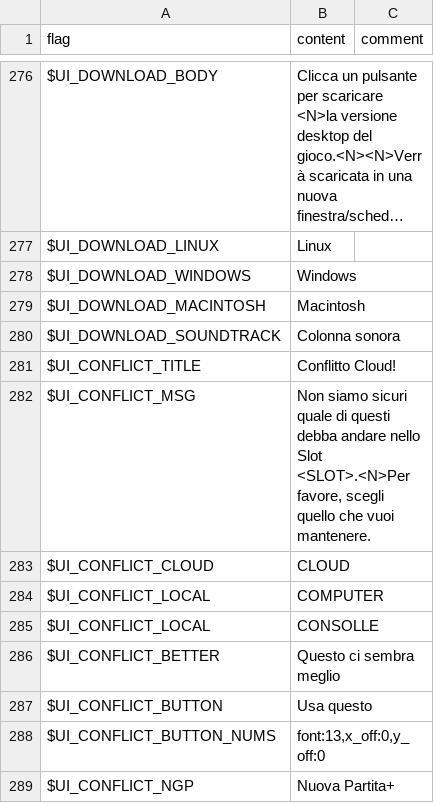
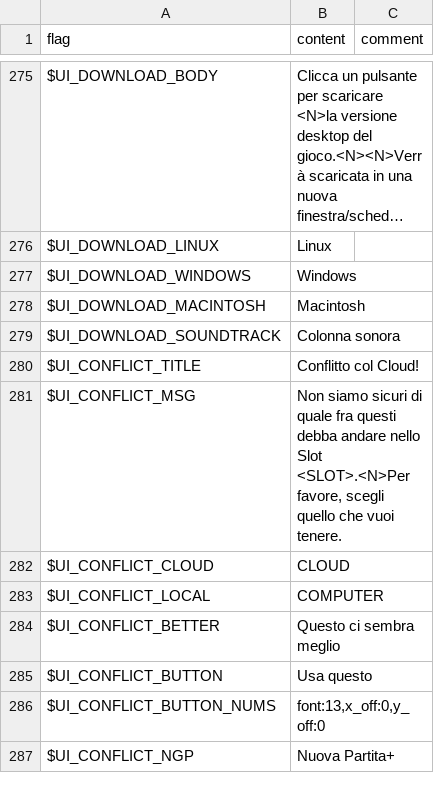
Before and after one commit to larsiusprime/defendersquest-loc, a TSV file: dq1_dx/it-IT/core.tsv, drawn as a sheet; only a part is shown, gaps mark what is left out; long unchanged cells end in …; the diff covers the shown part only.

```diff
--- a/dq1_dx/it-IT/core.tsv
+++ b/dq1_dx/it-IT/core.tsv
@@ -280,7 +279,6 @@ $UI_DOWNLOAD_MACINTOSH	Macintosh
 $UI_DOWNLOAD_SOUNDTRACK	Colonna sonora
-$UI_CONFLICT_TITLE	Conflitto Cloud!
-$UI_CONFLICT_MSG	Non siamo sicuri quale di questi debba andare nello Slot <SLOT>.<N>Per favore, scegli quello che vuoi mantenere.
+$UI_CONFLICT_TITLE	Conflitto col Cloud!
+$UI_CONFLICT_MSG	Non siamo sicuri di quale fra questi debba andare nello Slot <SLOT>.<N>Per favore, scegli quello che vuoi tenere.
 $UI_CONFLICT_CLOUD	CLOUD
 $UI_CONFLICT_LOCAL	COMPUTER
-$UI_CONFLICT_LOCAL	CONSOLLE
 $UI_CONFLICT_BETTER	Questo ci sembra meglio
```
Also changed, not shown: 41 added rows, 18 removed rows and 31 edited cells elsewhere in this file.
